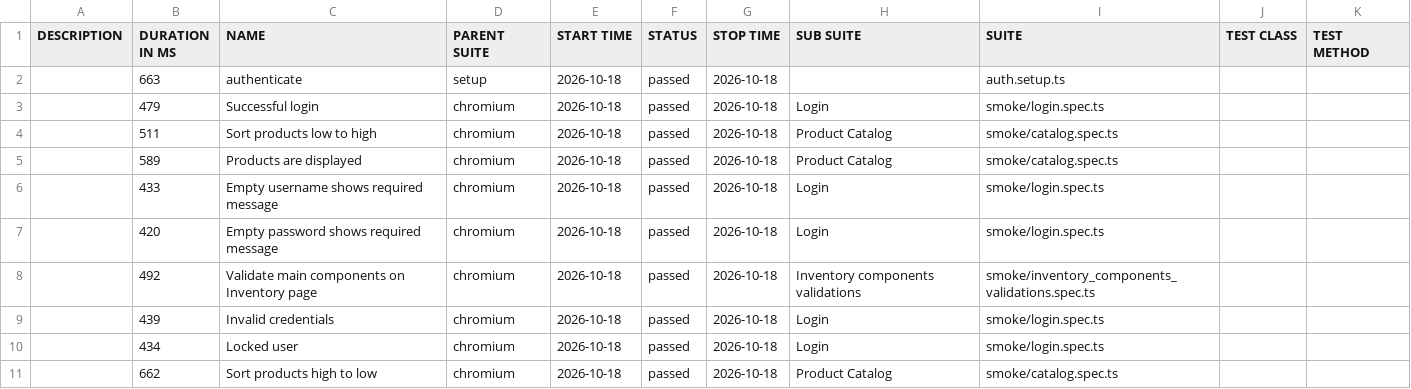
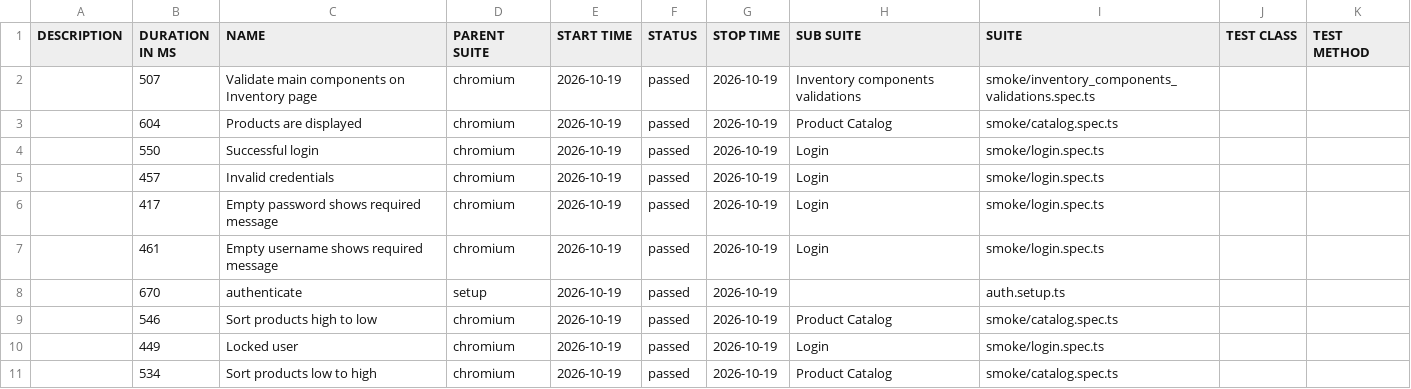
Before and after one commit to dtoseva/test-automation-framework, a CSV file: data/suites.csv, drawn as a sheet.

```diff
--- a/data/suites.csv
+++ b/data/suites.csv
@@ -1,11 +1,11 @@
 "DESCRIPTION","DURATION IN MS","NAME","PARENT SUITE","START TIME","STATUS","STOP TIME","SUB SUITE","SUITE","TEST CLASS","TEST METHOD"
-"","663","authenticate","setup","2026-10-18","passed","2026-10-18","","auth.setup.ts","",""
-"","479","Successful login","chromium","2026-10-18","passed","2026-10-18","Login","smoke/login.spec.ts","",""
-"","511","Sort products low to high","chromium","2026-10-18","passed","2026-10-18","Product Catalog","smoke/catalog.spec.ts","",""
-"","589","Products are displayed","chromium","2026-10-18","passed","2026-10-18","Product Catalog","smoke/catalog.spec.ts","",""
-"","433","Empty username shows required message","chromium","2026-10-18","passed","2026-10-18","Login","smoke/login.spec.ts","",""
-"","420","Empty password shows required message","chromium","2026-10-18","passed","2026-10-18","Login","smoke/login.spec.ts","",""
-"","492","Validate main components on Inventory page","chromium","2026-10-18","passed","2026-10-18","Inventory components validations","smoke/inventory_components_validations.spec.ts","",""
-"","439","Invalid credentials","chromium","2026-10-18","passed","2026-10-18","Login","smoke/login.spec.ts","",""
-"","434","Locked user","chromium","2026-10-18","passed","2026-10-18","Login","smoke/login.spec.ts","",""
-"","662","Sort products high to low","chromium","2026-10-18","passed","2026-10-18","Product Catalog","smoke/catalog.spec.ts","",""
+"","507","Validate main components on Inventory page","chromium","2026-10-19","passed","2026-10-19","Inventory components validations","smoke/inventory_components_validations.spec.ts","",""
+"","604","Products are displayed","chromium","2026-10-19","passed","2026-10-19","Product Catalog","smoke/catalog.spec.ts","",""
+"","550","Successful login","chromium","2026-10-19","passed","2026-10-19","Login","smoke/login.spec.ts","",""
+"","457","Invalid credentials","chromium","2026-10-19","passed","2026-10-19","Login","smoke/login.spec.ts","",""
+"","417","Empty password shows required message","chromium","2026-10-19","passed","2026-10-19","Login","smoke/login.spec.ts","",""
+"","461","Empty username shows required message","chromium","2026-10-19","passed","2026-10-19","Login","smoke/login.spec.ts","",""
+"","670","authenticate","setup","2026-10-19","passed","2026-10-19","","auth.setup.ts","",""
+"","546","Sort products high to low","chromium","2026-10-19","passed","2026-10-19","Product Catalog","smoke/catalog.spec.ts","",""
+"","449","Locked user","chromium","2026-10-19","passed","2026-10-19","Login","smoke/login.spec.ts","",""
+"","534","Sort products low to high","chromium","2026-10-19","passed","2026-10-19","Product Catalog","smoke/catalog.spec.ts","",""
```
Also changed, not shown: 40 other files.
